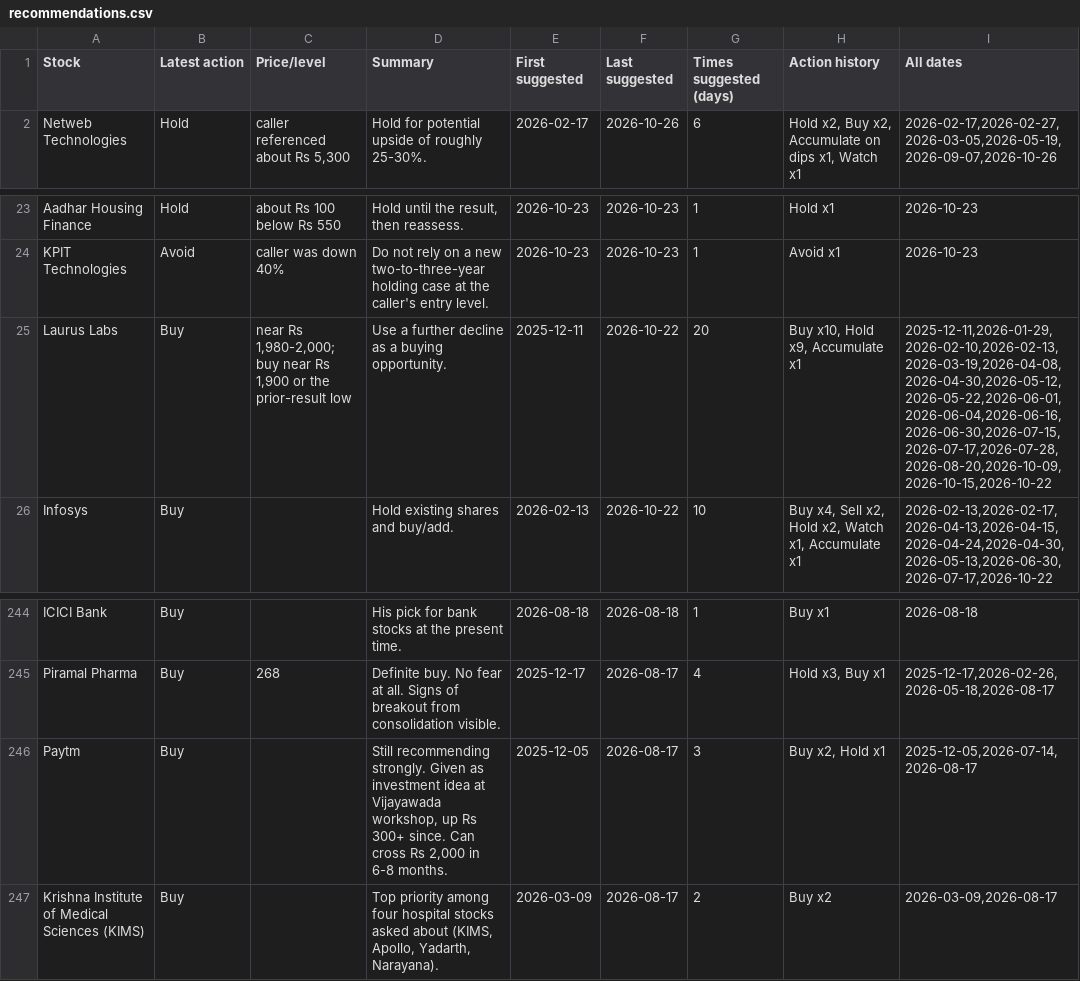
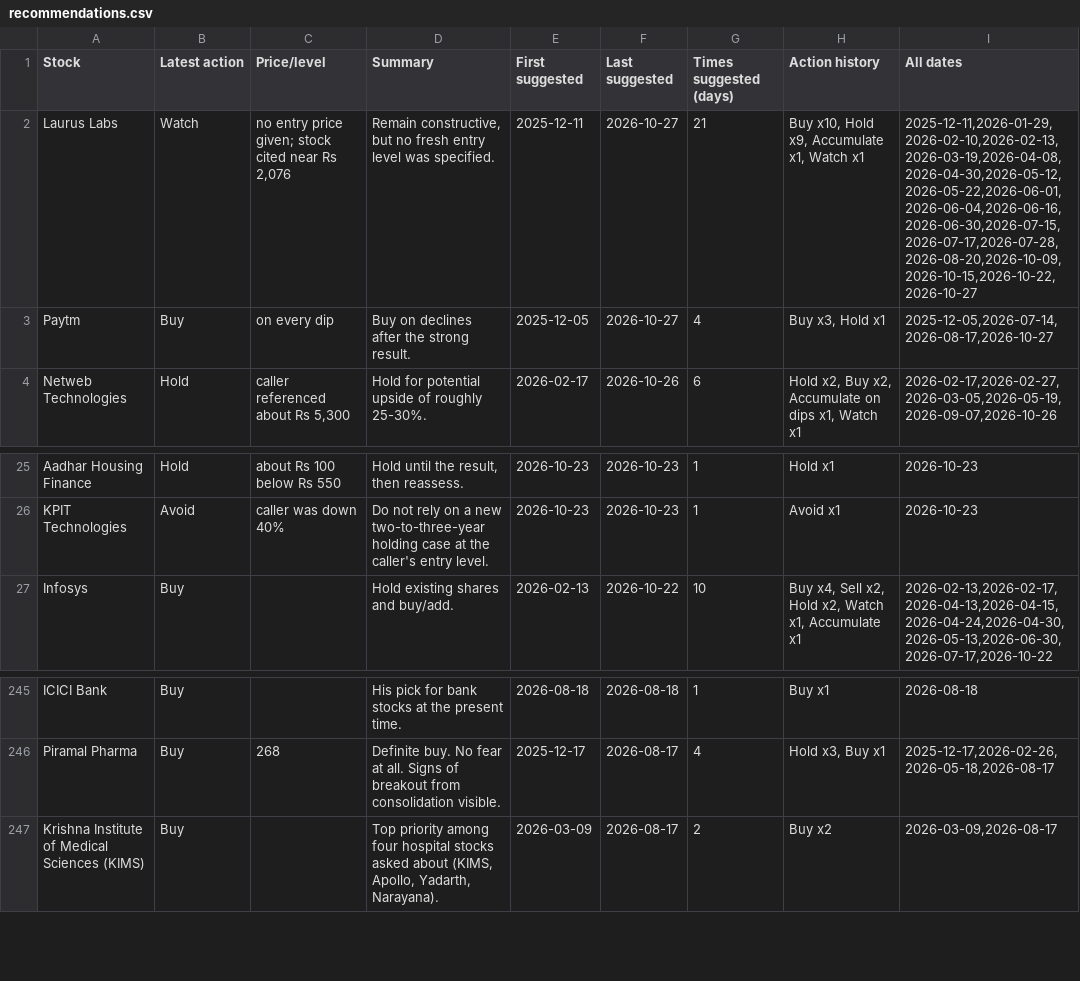
Before and after one commit to teja788/business_breakfast_youtube_summarizer, a CSV file: output/kutumba_rao/recommendations.csv, drawn as a sheet; only a part is shown, gaps mark what is left out.

```diff
--- a/output/kutumba_rao/recommendations.csv
+++ b/output/kutumba_rao/recommendations.csv
@@ -1,2 +1,4 @@
 Stock,Latest action,Price/level,Summary,First suggested,Last suggested,Times suggested (days),Action history,All dates
+Laurus Labs,Watch,"no entry price given; stock cited near Rs 2,076","Remain constructive, but no fresh entry level was specified.",2025-12-11,2026-10-27,21,"Buy x10, Hold x9, Accumulate x1, Watch x1","2025-12-11,2026-01-29,2026-02-10,2026-02-13,2026-03-19,2026-04-08,2026-04-30,2026-05-12,2026-05-22,2026-06-01,2026-06-04,2026-06-16,2026-06-30,2026-07-15,2026-07-17,2026-07-28,2026-08-20,2026-10-09,2026-10-15,2026-10-22,2026-10-27"
+Paytm,Buy,on every dip,Buy on declines after the strong result.,2025-12-05,2026-10-27,4,"Buy x3, Hold x1","2025-12-05,2026-07-14,2026-08-17,2026-10-27"
 Netweb Technologies,Hold,"caller referenced about Rs 5,300",Hold for potential upside of roughly 25-30%.,2026-02-17,2026-10-26,6,"Hold x2, Buy x2, Accumulate on dips x1, Watch x1","2026-02-17,2026-02-27,2026-03-05,2026-05-19,2026-09-07,2026-10-26"
@@ -24,3 +26,2 @@ Aadhar Housing Finance,Hold,about Rs 100 below Rs 550,"Hold until the result, th
 KPIT Technologies,Avoid,caller was down 40%,Do not rely on a new two-to-three-year holding case at the caller's entry level.,2026-10-23,2026-10-23,1,Avoid x1,2026-10-23
-Laurus Labs,Buy,"near Rs 1,980-2,000; buy near Rs 1,900 or the prior-result low",Use a further decline as a buying opportunity.,2025-12-11,2026-10-22,20,"Buy x10, Hold x9, Accumulate x1","2025-12-11,2026-01-29,2026-02-10,2026-02-13,2026-03-19,2026-04-08,2026-04-30,2026-05-12,2026-05-22,2026-06-01,2026-06-04,2026-06-16,2026-06-30,2026-07-15,2026-07-17,2026-07-28,2026-08-20,2026-10-09,2026-10-15,2026-10-22"
 Infosys,Buy,,Hold existing shares and buy/add.,2026-02-13,2026-10-22,10,"Buy x4, Sell x2, Hold x2, Watch x1, Accumulate x1","2026-02-13,2026-02-17,2026-04-13,2026-04-15,2026-04-24,2026-04-30,2026-05-13,2026-06-30,2026-07-17,2026-10-22"
@@ -245,3 +246,2 @@ ICICI Bank,Buy,,His pick for bank stocks at the present time.,2026-08-18,2026-08
 Piramal Pharma,Buy,268,Definite buy. No fear at all. Signs of breakout from consolidation visible.,2025-12-17,2026-08-17,4,"Hold x3, Buy x1","2025-12-17,2026-02-26,2026-05-18,2026-08-17"
-Paytm,Buy,,"Still recommending strongly. Given as investment idea at Vijayawada workshop, up Rs 300+ since. Can cross Rs 2,000 in 6-8 months.",2025-12-05,2026-08-17,3,"Buy x2, Hold x1","2025-12-05,2026-07-14,2026-08-17"
 Krishna Institute of Medical Sciences (KIMS),Buy,,"Top priority among four hospital stocks asked about (KIMS, Apollo, Yadarth, Narayana).",2026-03-09,2026-08-17,2,Buy x2,"2026-03-09,2026-08-17"
```
Also changed, not shown: output/kutumba_rao/buy_recommendations.csv, output/scorecard/scorecard.csv, 16 other files.
